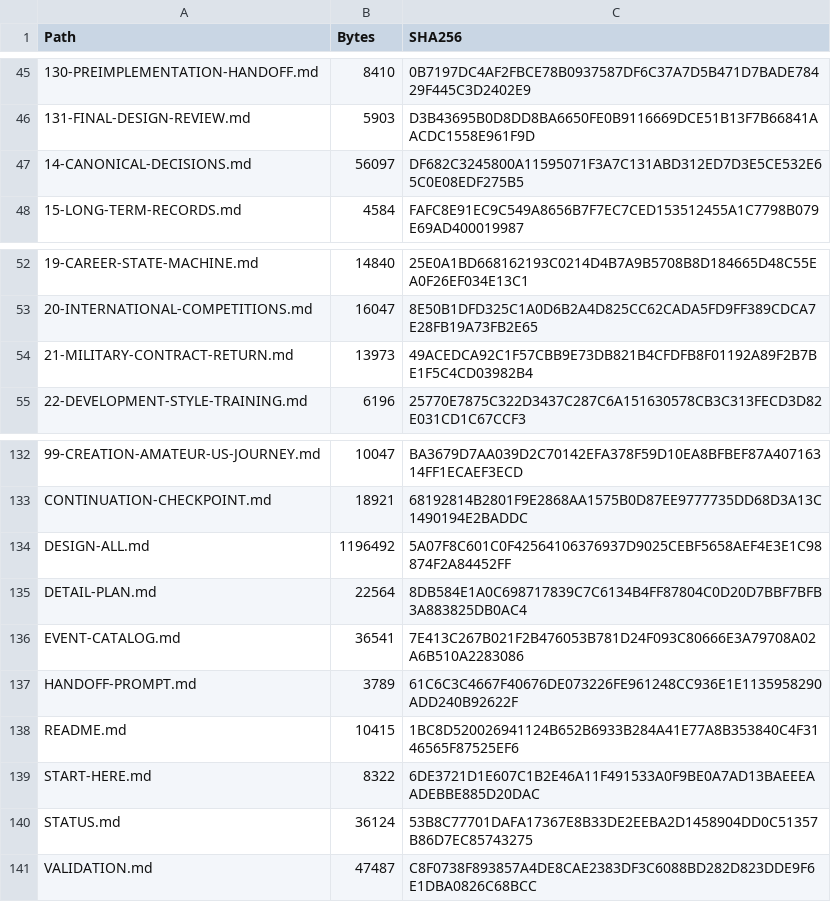
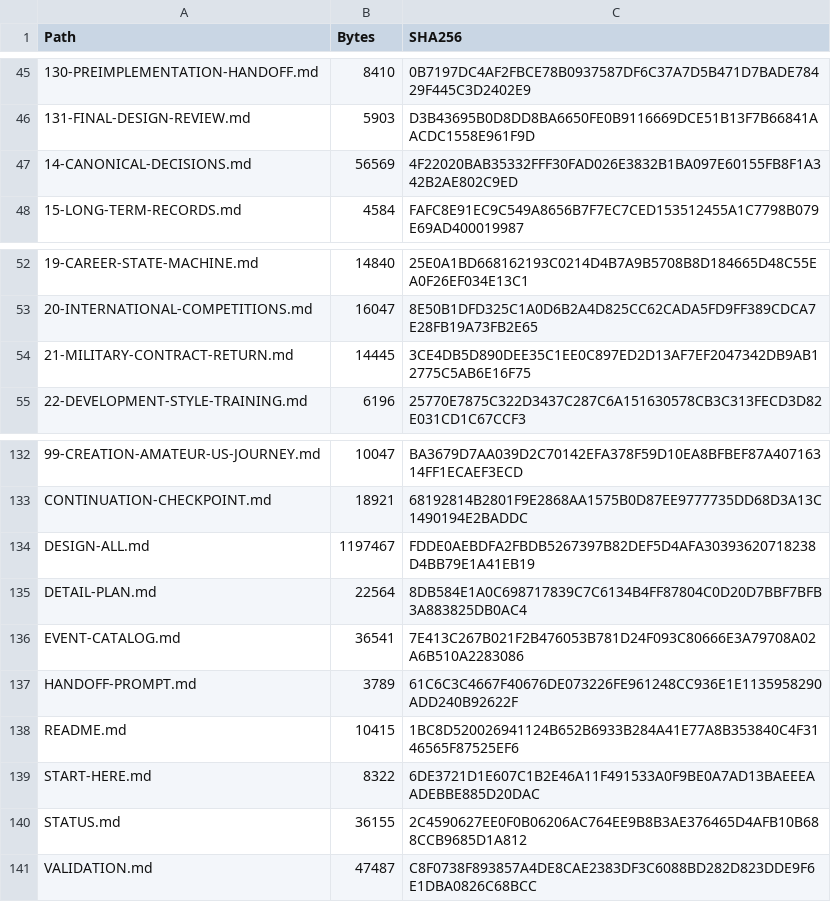
Before and after one commit to bossxor/baseball_Career, a CSV file: docs/design/MANIFEST-SHA256.csv, drawn as a sheet; only a part is shown, gaps mark what is left out; the diff names each change by its address in the sheet, - before the commit and + after, or states it on an @@ line.

```diff
--- a/docs/design/MANIFEST-SHA256.csv
+++ b/docs/design/MANIFEST-SHA256.csv
-B47 (Bytes): 56097
+B47 (Bytes): 56569
-C47 (SHA256): DF682C3245800A11595071F3A7C131ABD312ED7D3E5CE532E65C0E08EDF275B5
+C47 (SHA256): 4F22020BAB35332FFF30FAD026E3832B1BA097E60155FB8F1A342B2AE802C9ED
-B54 (Bytes): 13973
+B54 (Bytes): 14445
-C54 (SHA256): 49ACEDCA92C1F57CBB9E73DB821B4CFDFB8F01192A89F2B7BE1F5C4CD03982B4
+C54 (SHA256): 3CE4DB5D890DEE35C1EE0C897ED2D13AF7EF2047342DB9AB12775C5AB6E16F75
-B134 (Bytes): 1196492
+B134 (Bytes): 1197467
-C134 (SHA256): 5A07F8C601C0F42564106376937D9025CEBF5658AEF4E3E1C98874F2A84452FF
+C134 (SHA256): FDDE0AEBDFA2FBDB5267397B82DEF5D4AFA30393620718238D4BB79E1A41EB19
-B140 (Bytes): 36124
+B140 (Bytes): 36155
-C140 (SHA256): 53B8C77701DAFA17367E8B33DE2EEBA2D1458904DD0C51357B86D7EC85743275
+C140 (SHA256): 2C4590627EE0F0B06206AC764EE9B8B3AE376465D4AFB10B688CCB9685D1A812
```
Also changed, not shown: 20 other files.
